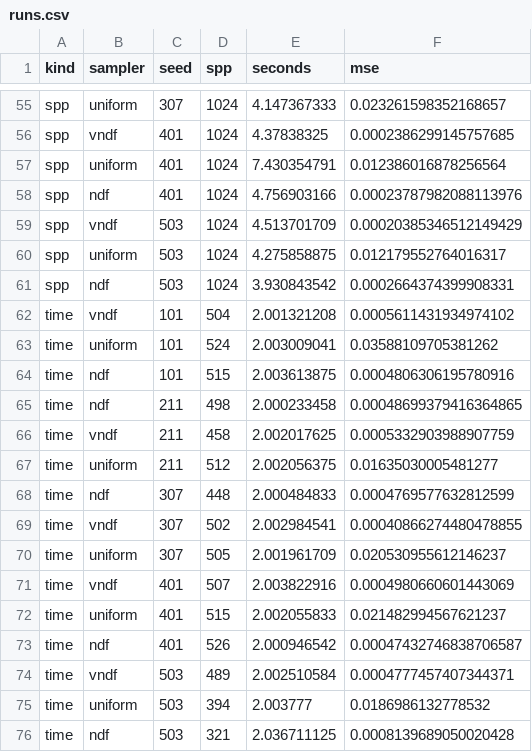
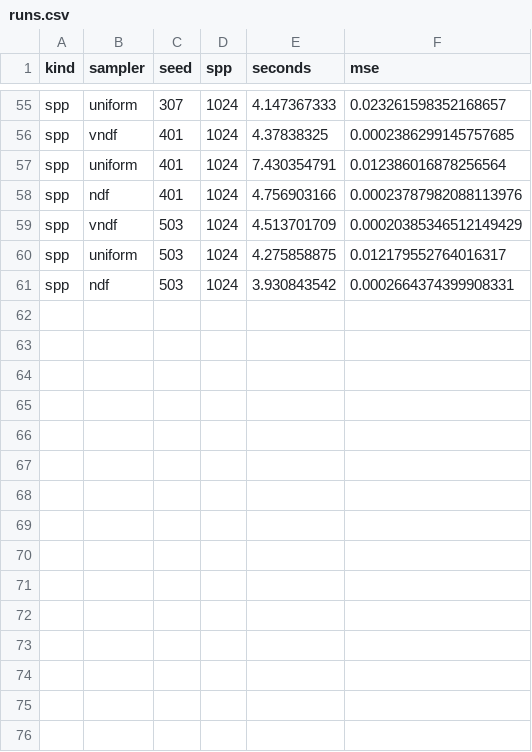
Before and after one commit to Jie-Tiao/my-website, a CSV file: public/projects/path-tracer/sampling/runs.csv, drawn as a sheet; only a part is shown, gaps mark what is left out.

```diff
--- a/public/projects/path-tracer/sampling/runs.csv
+++ b/public/projects/path-tracer/sampling/runs.csv
@@ -61,16 +61 @@ spp,uniform,503,1024,4.275858875,0.012179552764016317
 spp,ndf,503,1024,3.930843542,0.0002664374399908331
-time,vndf,101,504,2.001321208,0.0005611431934974102
-time,uniform,101,524,2.003009041,0.03588109705381262
-time,ndf,101,515,2.003613875,0.0004806306195780916
-time,ndf,211,498,2.000233458,0.00048699379416364865
-time,vndf,211,458,2.002017625,0.0005332903988907759
-time,uniform,211,512,2.002056375,0.01635030005481277
-time,ndf,307,448,2.000484833,0.0004769577632812599
-time,vndf,307,502,2.002984541,0.00040866274480478855
-time,uniform,307,505,2.001961709,0.020530955612146237
-time,vndf,401,507,2.003822916,0.0004980660601443069
-time,uniform,401,515,2.002055833,0.021482994567621237
-time,ndf,401,526,2.000946542,0.00047432746838706587
-time,vndf,503,489,2.002510584,0.0004777457407344371
-time,uniform,503,394,2.003777,0.0186986132778532
-time,ndf,503,321,2.036711125,0.0008139689050020428
```
Also changed, not shown: public/projects/path-tracer/bvh/dragon-timings.csv, public/projects/path-tracer/bvh/spot-timings.csv, 2 other files.
